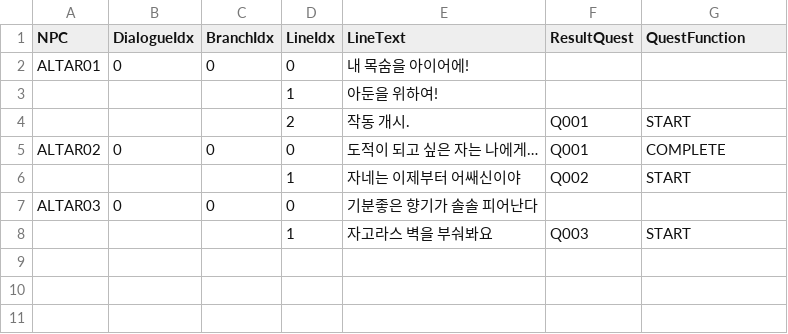
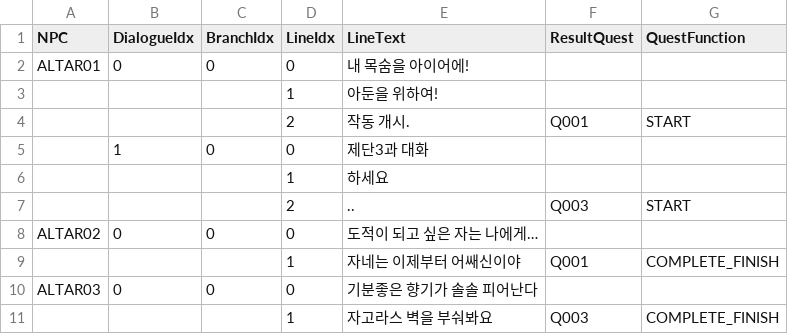
Before and after one commit to ModakbulGame/BGT_ProjectSamdo, a CSV file: Assets/Data/CSVs/DialogueSheet.csv, drawn as a sheet.

```diff
--- a/Assets/Data/CSVs/DialogueSheet.csv
+++ b/Assets/Data/CSVs/DialogueSheet.csv
@@ -4,5 +4,8 @@ ALTAR01,0,0,0,내 목숨을 아이어에!,,
 ,,,2,작동 개시.,Q001,START
-ALTAR02,0,0,0,도적이 되고 싶은 자는 나에게…,Q001,COMPLETE
-,,,1,자네는 이제부터 어쌔신이야,Q002,START
+,1,0,0,제단3과 대화,,
+,,,1,하세요,,
+,,,2,..,Q003,START
+ALTAR02,0,0,0,도적이 되고 싶은 자는 나에게…,,
+,,,1,자네는 이제부터 어쌔신이야,Q001,COMPLETE_FINISH
 ALTAR03,0,0,0,기분좋은 향기가 솔솔 피어난다,,
-,,,1,자고라스 벽을 부숴봐요,Q003,START
+,,,1,자고라스 벽을 부숴봐요,Q003,COMPLETE_FINISH
```
Also changed, not shown: Assets/Data/CSVs/QuestSheet.csv, 37 other files.
